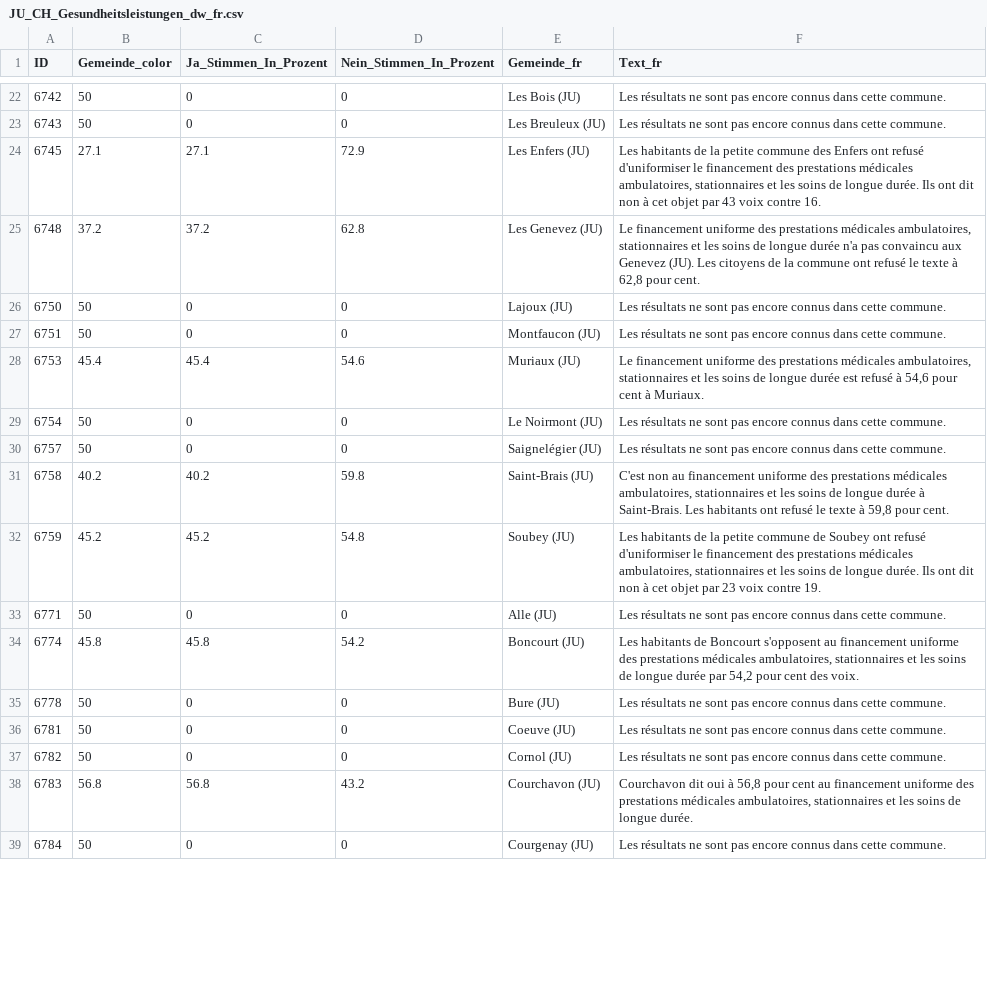
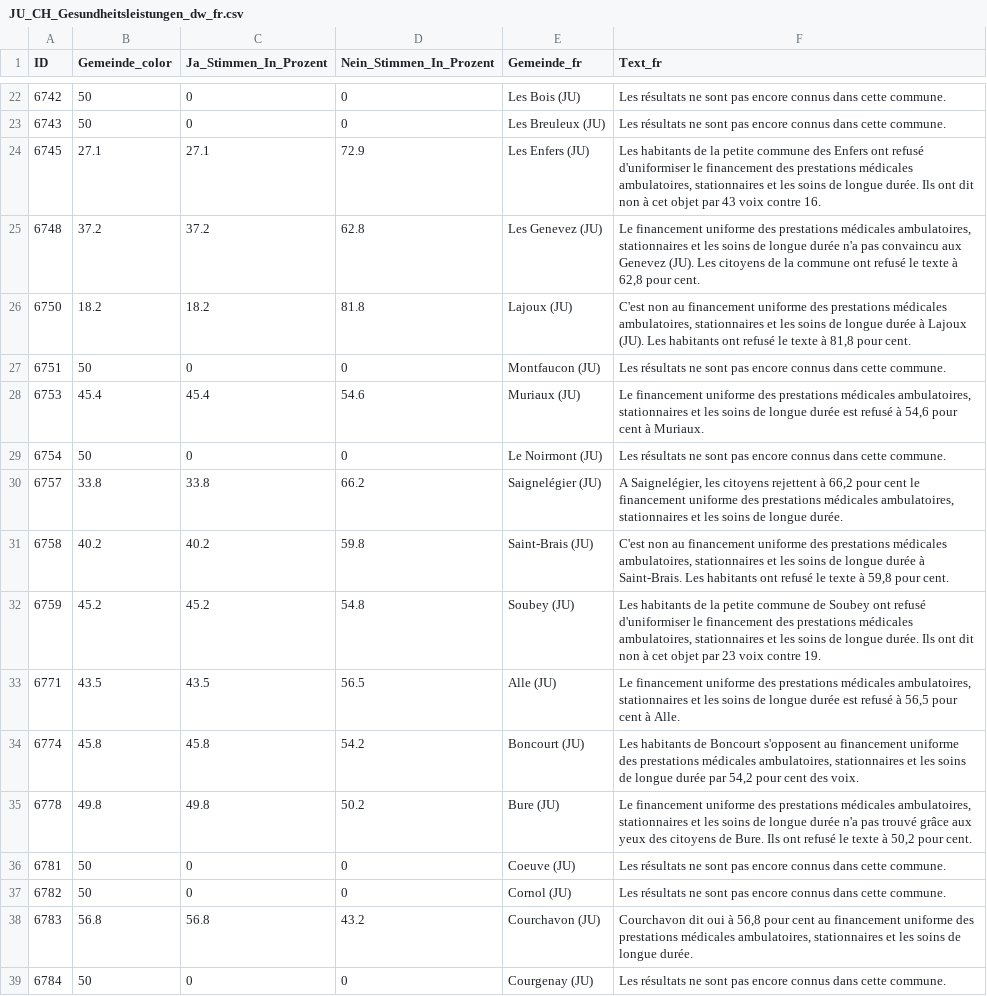
Before and after one commit to awp-finanznachrichten/lena_november2024, a CSV file: Output_Cantons/JU_CH_Gesundheitsleistungen_dw_fr.csv, drawn as a sheet; only a part is shown, gaps mark what is left out; the diff covers the shown part only.

```diff
--- a/Output_Cantons/JU_CH_Gesundheitsleistungen_dw_fr.csv
+++ b/Output_Cantons/JU_CH_Gesundheitsleistungen_dw_fr.csv
@@ -25,3 +25,3 @@
 6748,37.2,37.2,62.8,"Les Genevez (JU)","Le financement uniforme des prestations médicales ambulatoires, stationnaires et les soins de longue durée n'a pas convaincu aux Genevez (JU). Les citoyens de la commune ont refusé le texte à 62,8 pour cent."
-6750,50,0,0,"Lajoux (JU)","Les résultats ne sont pas encore connus dans cette commune."
+6750,18.2,18.2,81.8,"Lajoux (JU)","C'est non au financement uniforme des prestations médicales ambulatoires, stationnaires et les soins de longue durée à Lajoux (JU). Les habitants ont refusé le texte à 81,8 pour cent."
 6751,50,0,0,"Montfaucon (JU)","Les résultats ne sont pas encore connus dans cette commune."
@@ -29,8 +29,8 @@
 6754,50,0,0,"Le Noirmont (JU)","Les résultats ne sont pas encore connus dans cette commune."
-6757,50,0,0,"Saignelégier (JU)","Les résultats ne sont pas encore connus dans cette commune."
+6757,33.8,33.8,66.2,"Saignelégier (JU)","A Saignelégier, les citoyens rejettent à 66,2 pour cent le financement uniforme des prestations médicales ambulatoires, stationnaires et les soins de longue durée."
 6758,40.2,40.2,59.8,"Saint-Brais (JU)","C'est non au financement uniforme des prestations médicales ambulatoires, stationnaires et les soins de longue durée à Saint-Brais. Les habitants ont refusé le texte à 59,8 pour cent."
 6759,45.2,45.2,54.8,"Soubey (JU)","Les habitants de la petite commune de Soubey ont refusé d'uniformiser le financement des prestations médicales ambulatoires, stationnaires et les soins de longue durée. Ils ont dit non à cet objet par 23 voix contre 19."
-6771,50,0,0,"Alle (JU)","Les résultats ne sont pas encore connus dans cette commune."
+6771,43.5,43.5,56.5,"Alle (JU)","Le financement uniforme des prestations médicales ambulatoires, stationnaires et les soins de longue durée est refusé à 56,5 pour cent à Alle."
 6774,45.8,45.8,54.2,"Boncourt (JU)","Les habitants de Boncourt s'opposent au financement uniforme des prestations médicales ambulatoires, stationnaires et les soins de longue durée par 54,2 pour cent des voix."
-6778,50,0,0,"Bure (JU)","Les résultats ne sont pas encore connus dans cette commune."
+6778,49.8,49.8,50.2,"Bure (JU)","Le financement uniforme des prestations médicales ambulatoires, stationnaires et les soins de longue durée n'a pas trouvé grâce aux yeux des citoyens de Bure. Ils ont refusé le texte à 50,2 pour cent."
 6781,50,0,0,"Coeuve (JU)","Les résultats ne sont pas encore connus dans cette commune."
```
Also changed, not shown: 36 edited cells elsewhere in this file, Output_Cantons/JU_CH_Mietrecht_Kuendigung_dw_fr.csv, Output_Cantons/SG_CH_Gesundheitsleistungen_dw_de.csv, 54 other files.
